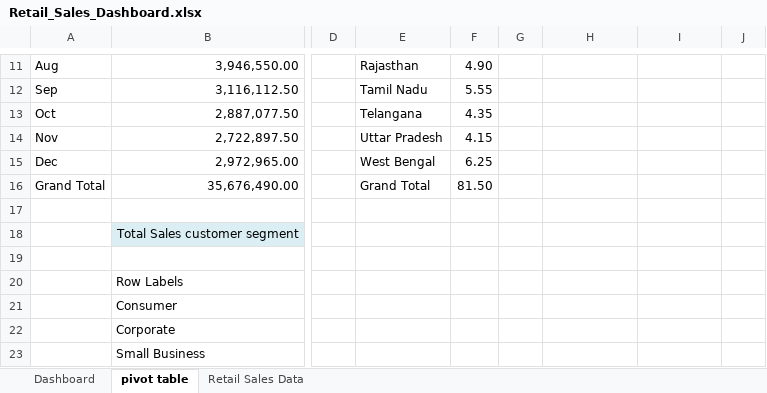
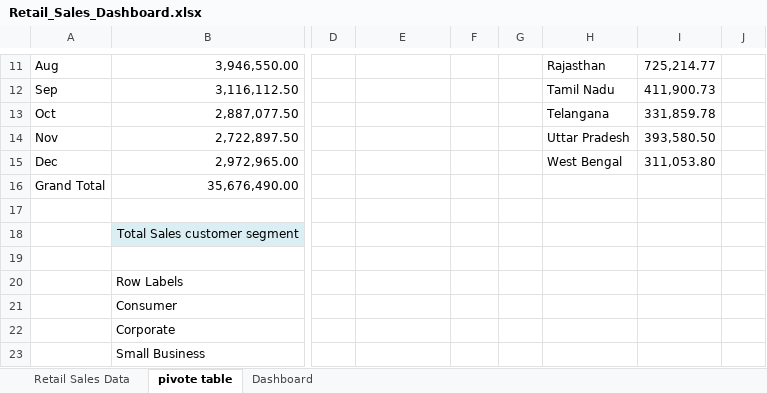
Before and after one commit to spoortikorimath-svg/DA-Project, an Excel workbook: Excel Project/Retail_Sales_Dashboard.xlsx, sheet pivote table, drawn as a sheet; only a part is shown, gaps mark what is left out; values as stored, in another font and other column widths than the file's, no borders; the diff covers the shown part only; the diff names each change by its address in the sheet, - before the commit and + after, or states it on an @@ line.

```diff
--- a/Excel Project/Retail_Sales_Dashboard.xlsx (sheet pivote table)
+++ b/Excel Project/Retail_Sales_Dashboard.xlsx (sheet pivote table)
-sheet tab: pivot table
+sheet tab: pivote table
@@ sheet tab order changed: Retail Sales Data | pivote table | Dashboard @@
-E11: Rajasthan
+E11: (empty)
-F11: 4.90
+F11: (empty)
-H11: (empty)
+H11: Rajasthan
-I11: (empty)
+I11: 725,214.77
-E12: Tamil Nadu
+E12: (empty)
-F12: 5.55
+F12: (empty)
-H12: (empty)
+H12: Tamil Nadu
-I12: (empty)
+I12: 411,900.73
-E13: Telangana
+E13: (empty)
-F13: 4.35
+F13: (empty)
-H13: (empty)
+H13: Telangana
-I13: (empty)
+I13: 331,859.78
-E14: Uttar Pradesh
+E14: (empty)
-F14: 4.15
+F14: (empty)
-H14: (empty)
+H14: Uttar Pradesh
-I14: (empty)
+I14: 393,580.50
-E15: West Bengal
+E15: (empty)
-F15: 6.25
+F15: (empty)
-H15: (empty)
+H15: West Bengal
-I15: (empty)
+I15: 311,053.80
-E16: Grand Total
+E16: (empty)
-F16: 81.50
+F16: (empty)
```
Also changed, not shown: 29 edited cells elsewhere in this sheet, sheet Dashboard, hidden cells, charts or pictures, Excel Project/HR Emolyee Dashboard.xlsx.
